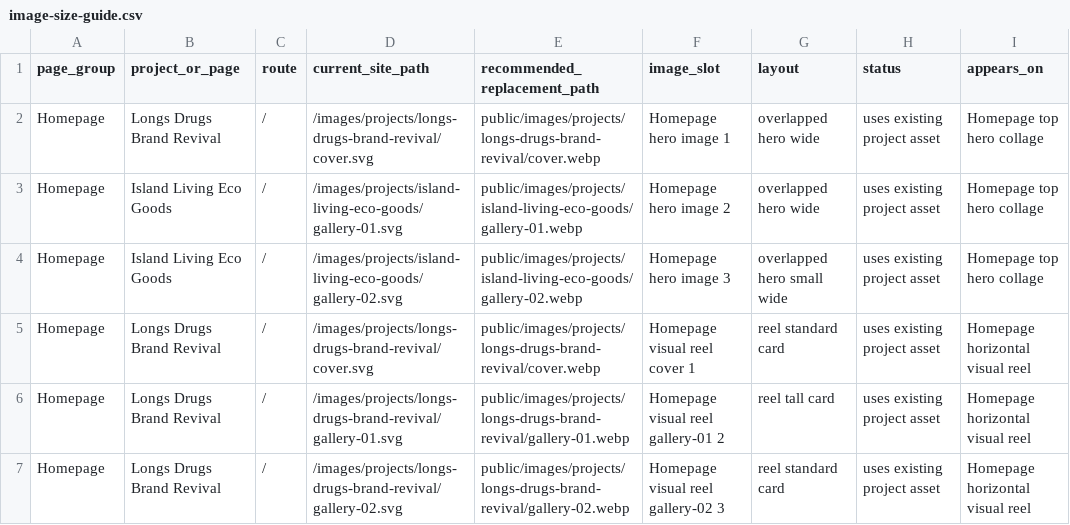
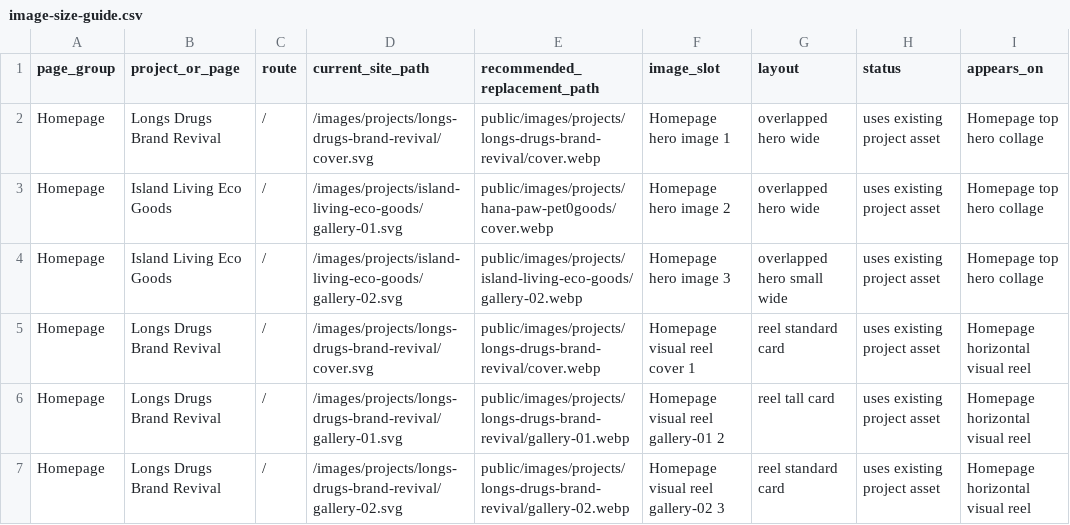
Before and after one commit to clukeabarca-dev/portfolio-site, a CSV file: public/images/projects/image-size-guide.csv, drawn as a sheet; only a part is shown; the diff names each change by its address in the sheet, - before the commit and + after, or states it on an @@ line.

Commit message:
size-guide-push-change

```diff
--- a/public/images/projects/image-size-guide.csv
+++ b/public/images/projects/image-size-guide.csv
-E3 (recommended_replacement_path): public/images/projects/island-living-eco-goods/gallery-01.webp
+E3 (recommended_replacement_path): public/images/projects/hana-paw-pet0goods/cover.webp
```
